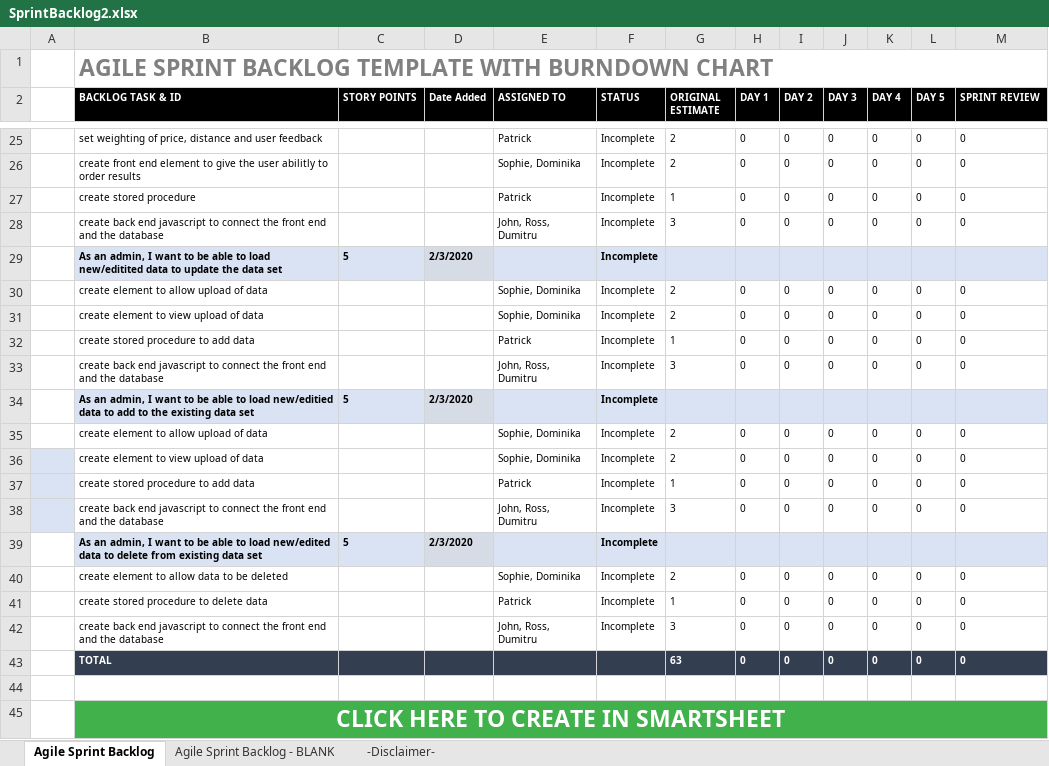
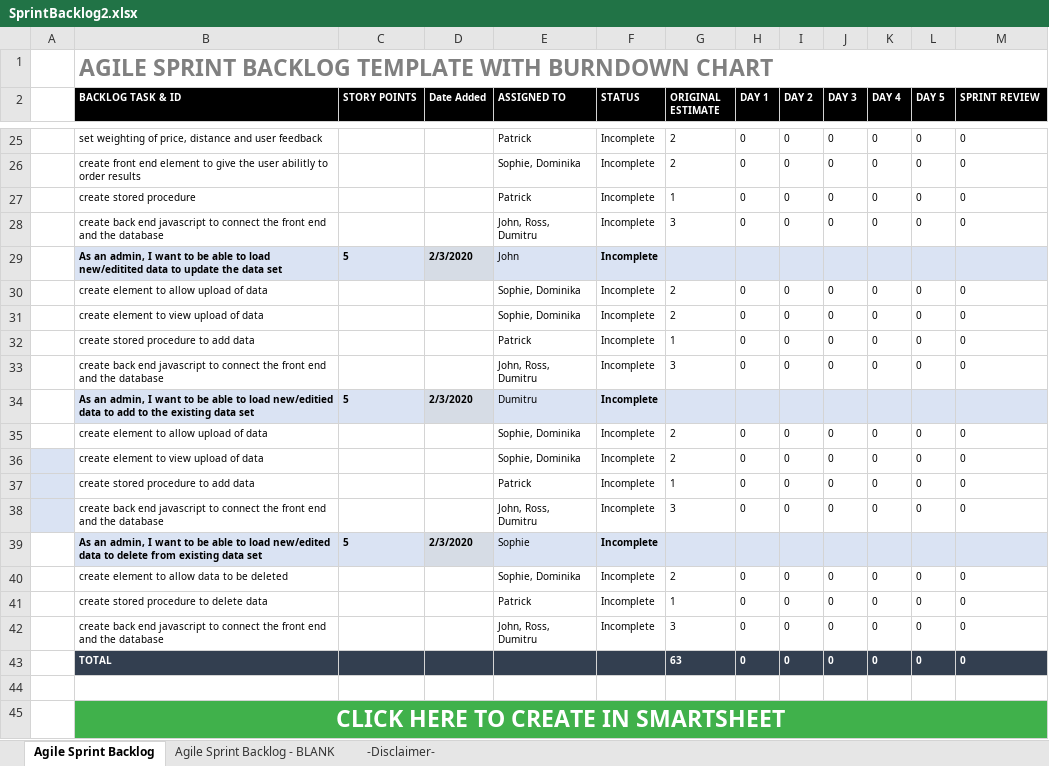
Before and after one commit to JamesTiberiusKirk/team5agile, an Excel workbook: Sprint_2/Sprint_Backlog/SprintBacklog2.xlsx, sheet Agile Sprint Backlog, drawn as a sheet; only a part is shown, gaps mark what is left out; values as stored, in another font and other column widths than the file's, no borders; charts and pictures not drawn; the diff covers the shown part only; the diff names each change by its address in the sheet, - before the commit and + after, or states it on an @@ line.

Commit message:
updated sprint backlog
added changes Patrick asked in pull request review

```diff
--- a/Sprint_2/Sprint_Backlog/SprintBacklog2.xlsx (sheet Agile Sprint Backlog)
+++ b/Sprint_2/Sprint_Backlog/SprintBacklog2.xlsx (sheet Agile Sprint Backlog)
-E29 (ASSIGNED TO): (empty)
+E29 (ASSIGNED TO): John
-E34 (ASSIGNED TO): (empty)
+E34 (ASSIGNED TO): Dumitru
-E39 (ASSIGNED TO): (empty)
+E39 (ASSIGNED TO): Sophie
```
Also changed, not shown: 7 edited cells elsewhere in this sheet.
